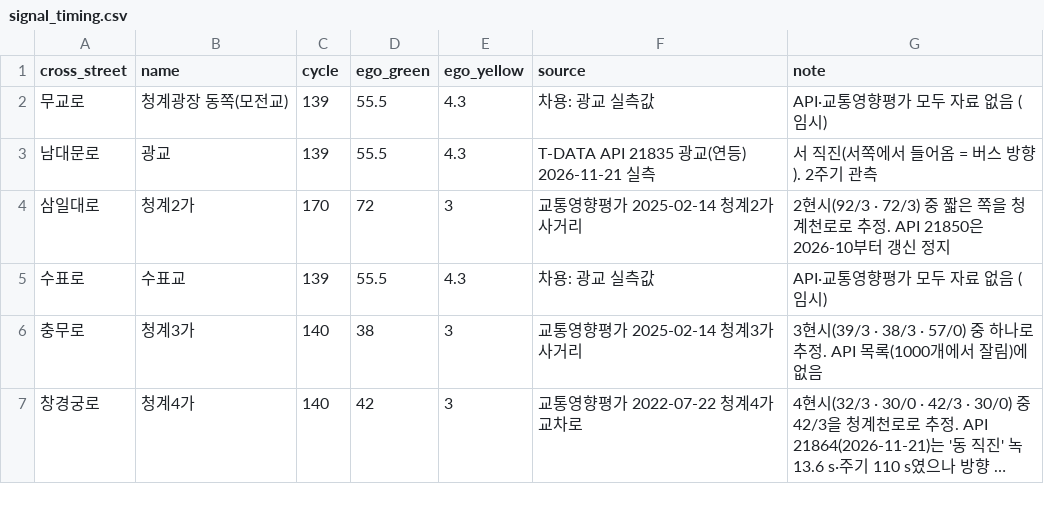
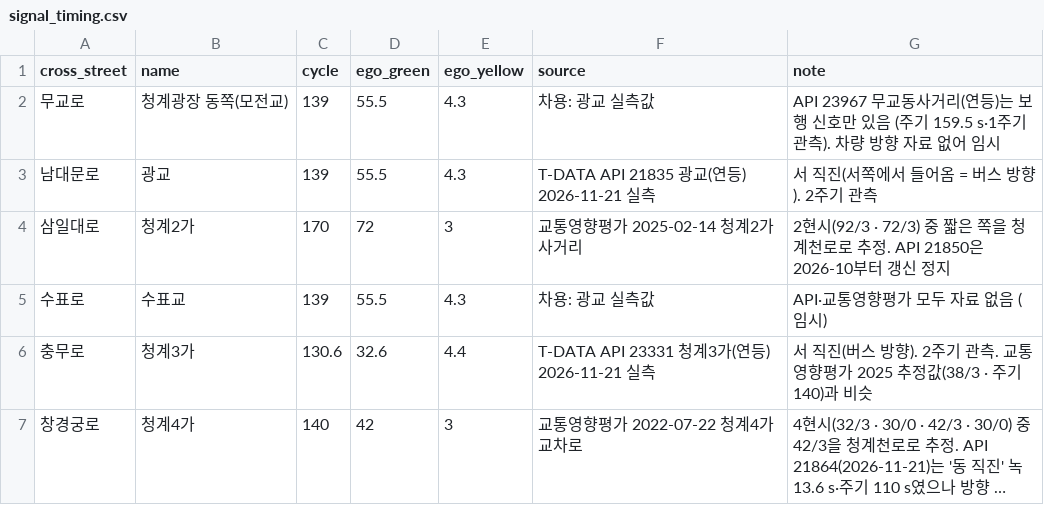
Before and after one commit to TranserZ/Artificial-Intelligence-and-Control-for-Autonomous-Driving, a CSV file: data/road_data/signal_timing.csv, drawn as a sheet; long unchanged cells end in …; the diff names each change by its address in the sheet, - before the commit and + after, or states it on an @@ line.

```diff
--- a/data/road_data/signal_timing.csv
+++ b/data/road_data/signal_timing.csv
-G2 (note): API·교통영향평가 모두 자료 없음 (임시)
+G2 (note): API 23967 무교동사거리(연등)는 보행 신호만 있음 (주기 159.5 s·1주기 관측). 차량 방향 자료 없어 임시
-C6 (cycle): 140
+C6 (cycle): 130.6
-D6 (ego_green): 38
+D6 (ego_green): 32.6
-E6 (ego_yellow): 3
+E6 (ego_yellow): 4.4
-F6 (source): 교통영향평가 2025-02-14 청계3가사거리
+F6 (source): T-DATA API 23331 청계3가(연등) 2026-11-21 실측
-G6 (note): 3현시(39/3 · 38/3 · 57/0) 중 하나로 추정. API 목록(1000개에서 잘림)에 없음
+G6 (note): 서 직진(버스 방향). 2주기 관측. 교통영향평가 2025 추정값(38/3 · 주기 140)과 비슷
```
Also changed, not shown: 14 other files.
